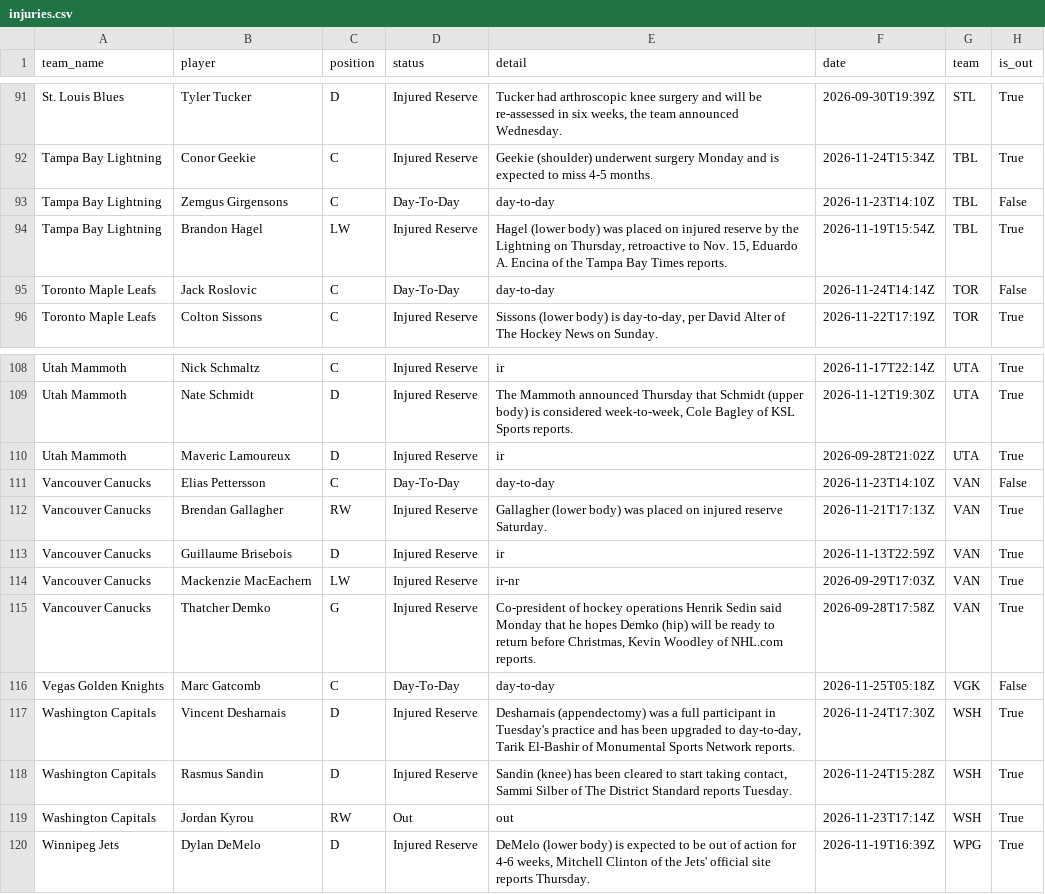
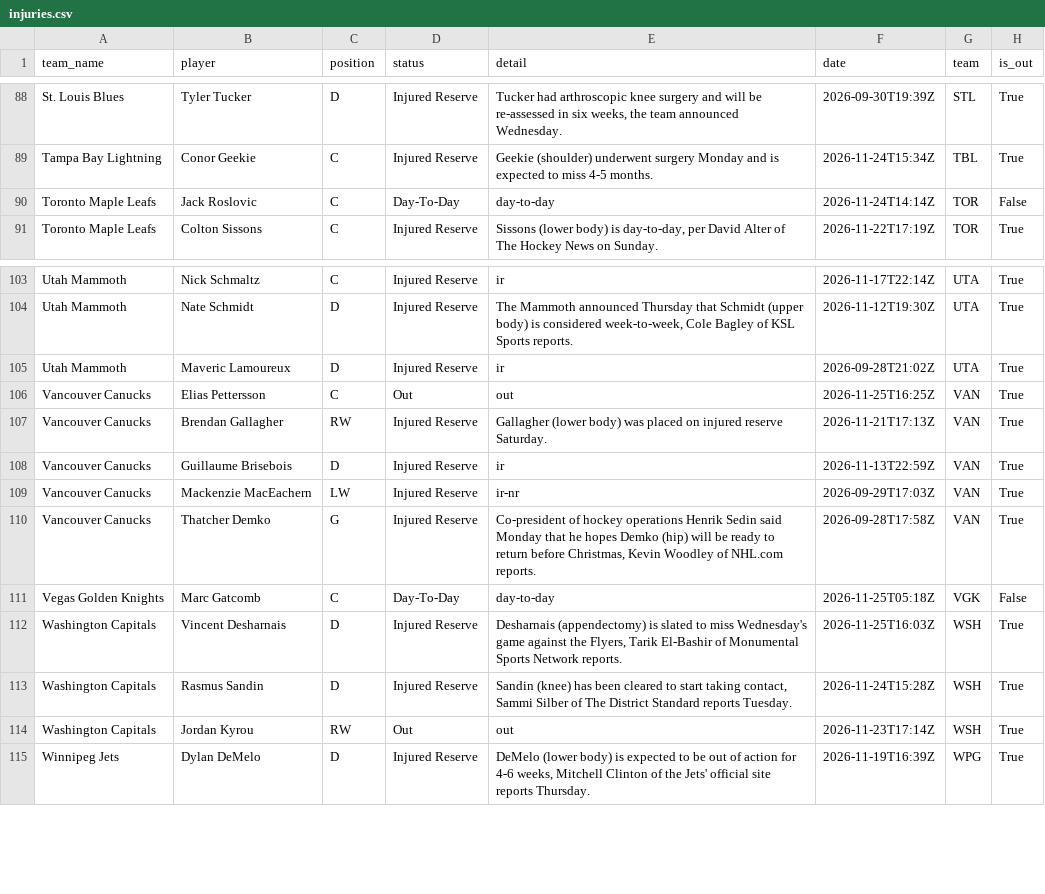
Before and after one commit to qtc8m722n9-dot/nhl-bettings-pipeline, a CSV file: data/raw/2026-11-25/injuries.csv, drawn as a sheet; only a part is shown, gaps mark what is left out; the diff covers the shown part only.

```diff
--- a/data/raw/2026-11-25/injuries.csv
+++ b/data/raw/2026-11-25/injuries.csv
@@ -92,4 +89,2 @@ St. Louis Blues,Tyler Tucker,D,Injured Reserve,"Tucker had arthroscopic knee sur
 Tampa Bay Lightning,Conor Geekie,C,Injured Reserve,Geekie (shoulder) underwent surgery Monday and is expected to miss 4-5 months.,2026-11-24T15:34Z,TBL,True
-Tampa Bay Lightning,Zemgus Girgensons,C,Day-To-Day,day-to-day,2026-11-23T14:10Z,TBL,False
-Tampa Bay Lightning,Brandon Hagel,LW,Injured Reserve,"Hagel (lower body) was placed on injured reserve by the Lightning on Thursday, retroactive to Nov. 15, Eduardo A. Encina of the Tampa Bay Times reports.",2026-11-19T15:54Z,TBL,True
 Toronto Maple Leafs,Jack Roslovic,C,Day-To-Day,day-to-day,2026-11-24T14:14Z,TOR,False
@@ -110,3 +105,3 @@ Utah Mammoth,Nate Schmidt,D,Injured Reserve,"The Mammoth announced Thursday that
 Utah Mammoth,Maveric Lamoureux,D,Injured Reserve,ir,2026-09-28T21:02Z,UTA,True
-Vancouver Canucks,Elias Pettersson,C,Day-To-Day,day-to-day,2026-11-23T14:10Z,VAN,False
+Vancouver Canucks,Elias Pettersson,C,Out,out,2026-11-25T16:25Z,VAN,True
 Vancouver Canucks,Brendan Gallagher,RW,Injured Reserve,Gallagher (lower body) was placed on injured reserve Saturday.,2026-11-21T17:13Z,VAN,True
@@ -116,3 +111,3 @@ Vancouver Canucks,Thatcher Demko,G,Injured Reserve,"Co-president of hockey opera
 Vegas Golden Knights,Marc Gatcomb,C,Day-To-Day,day-to-day,2026-11-25T05:18Z,VGK,False
-Washington Capitals,Vincent Desharnais,D,Injured Reserve,"Desharnais (appendectomy) was a full participant in Tuesday's practice and has been upgraded to day-to-day, Tarik El-Bashir of Monumental Sports Network reports.",2026-11-24T17:30Z,WSH,True
+Washington Capitals,Vincent Desharnais,D,Injured Reserve,"Desharnais (appendectomy) is slated to miss Wednesday's game against the Flyers, Tarik El-Bashir of Monumental Sports Network reports.",2026-11-25T16:03Z,WSH,True
 Washington Capitals,Rasmus Sandin,D,Injured Reserve,"Sandin (knee) has been cleared to start taking contact, Sammi Silber of The District Standard reports Tuesday.",2026-11-24T15:28Z,WSH,True
```
Also changed, not shown: 3 added rows, 6 removed rows and 4 edited cells elsewhere in this file, data/raw/2026-11-25/df_lines.csv, data/slates/2026-11-25.csv, 6 other files.
